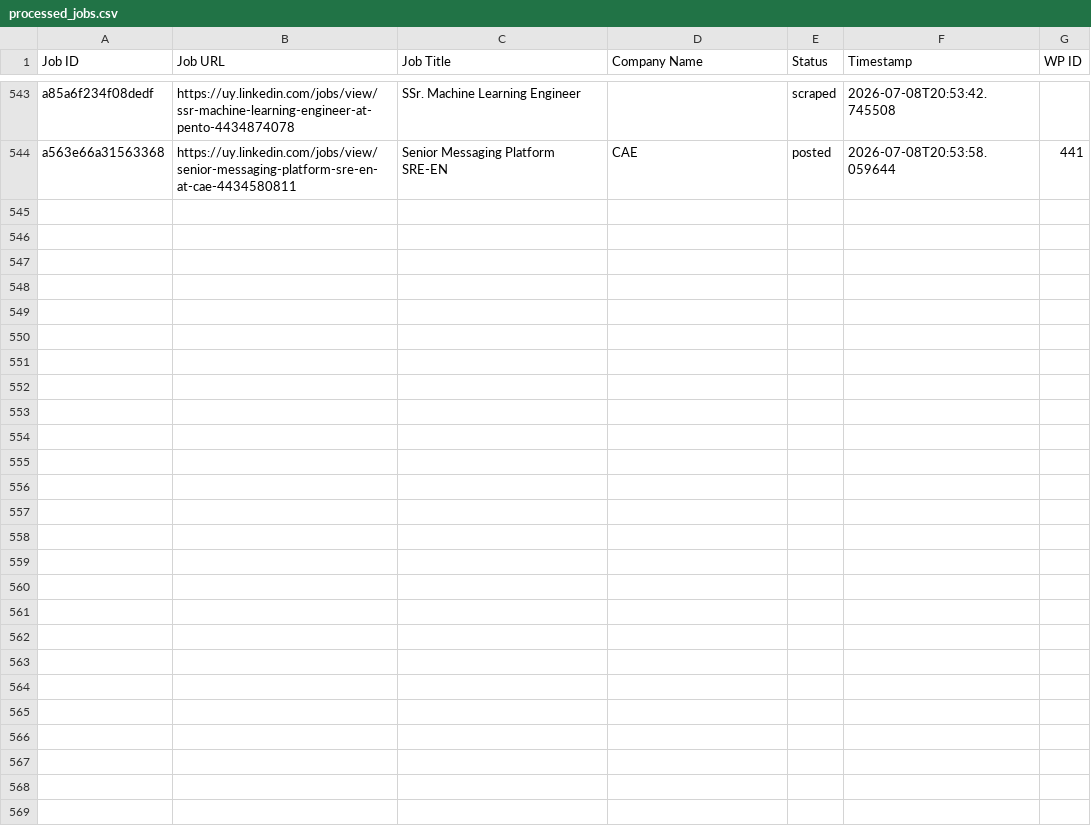
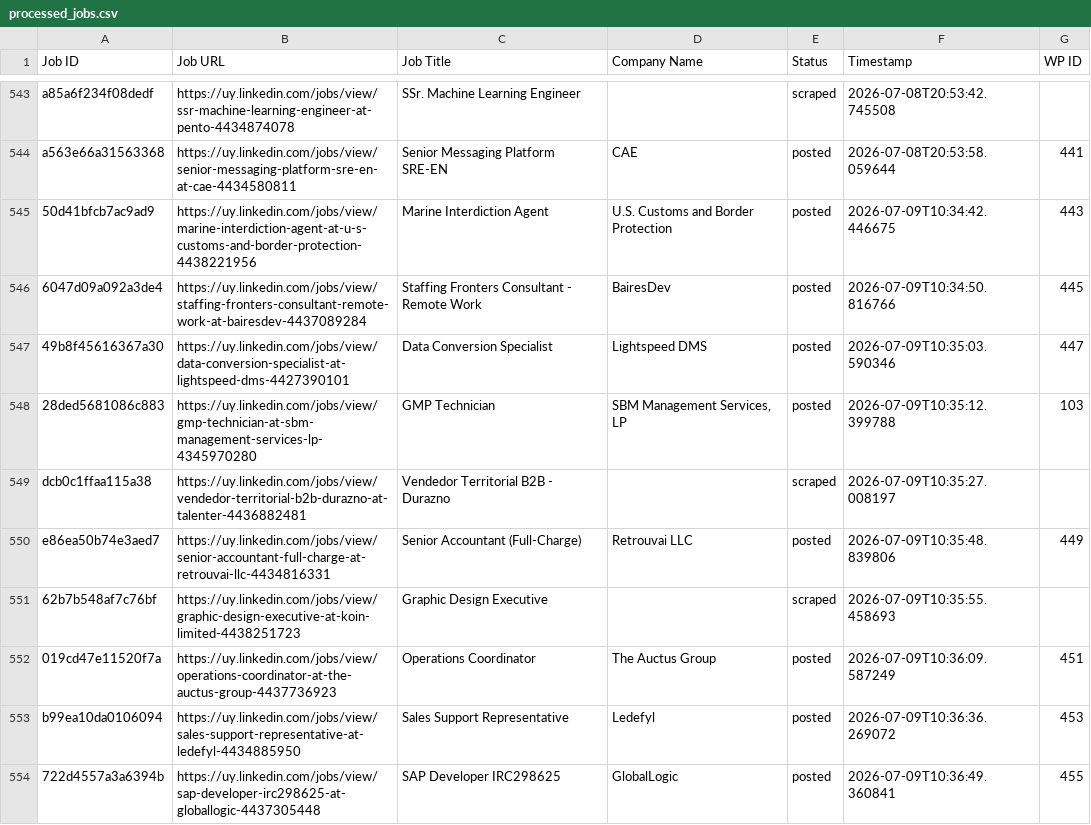
Before and after one commit to vindoky/uy, a CSV file: processed_jobs.csv, drawn as a sheet; only a part is shown, gaps mark what is left out; the diff covers the shown part only.

```diff
--- a/processed_jobs.csv
+++ b/processed_jobs.csv
@@ -544 +544,11 @@ a85a6f234f08dedf,https://uy.linkedin.com/jobs/view/ssr-machine-learning-engineer
 a563e66a31563368,https://uy.linkedin.com/jobs/view/senior-messaging-platform-sre-en-at-cae-4434580811,Senior Messaging Platform SRE-EN,CAE,posted,2026-07-08T20:53:58.059644,441
+50d41bfcb7ac9ad9,https://uy.linkedin.com/jobs/view/marine-interdiction-agent-at-u-s-customs-and-border-protection-4438221956,Marine Interdiction Agent,U.S. Customs and Border Protection,posted,2026-07-09T10:34:42.446675,443
+6047d09a092a3de4,https://uy.linkedin.com/jobs/view/staffing-fronters-consultant-remote-work-at-bairesdev-4437089284,Staffing Fronters Consultant - Remote Work,BairesDev,posted,2026-07-09T10:34:50.816766,445
+49b8f45616367a30,https://uy.linkedin.com/jobs/view/data-conversion-specialist-at-lightspeed-dms-4427390101,Data Conversion Specialist,Lightspeed DMS,posted,2026-07-09T10:35:03.590346,447
+28ded5681086c883,https://uy.linkedin.com/jobs/view/gmp-technician-at-sbm-management-services-lp-4345970280,GMP Technician,"SBM Management Services, LP",posted,2026-07-09T10:35:12.399788,103
+dcb0c1ffaa115a38,https://uy.linkedin.com/jobs/view/vendedor-territorial-b2b-durazno-at-talenter-4436882481,Vendedor Territorial B2B - Durazno,,scraped,2026-07-09T10:35:27.008197,
+e86ea50b74e3aed7,https://uy.linkedin.com/jobs/view/senior-accountant-full-charge-at-retrouvai-llc-4434816331,Senior Accountant (Full-Charge),Retrouvai LLC,posted,2026-07-09T10:35:48.839806,449
+62b7b548af7c76bf,https://uy.linkedin.com/jobs/view/graphic-design-executive-at-koin-limited-4438251723,Graphic Design Executive,,scraped,2026-07-09T10:35:55.458693,
+019cd47e11520f7a,https://uy.linkedin.com/jobs/view/operations-coordinator-at-the-auctus-group-4437736923,Operations Coordinator,The Auctus Group,posted,2026-07-09T10:36:09.587249,451
+b99ea10da0106094,https://uy.linkedin.com/jobs/view/sales-support-representative-at-ledefyl-4434885950,Sales Support Representative,Ledefyl,posted,2026-07-09T10:36:36.269072,453
+722d4557a3a6394b,https://uy.linkedin.com/jobs/view/sap-developer-irc298625-at-globallogic-4437305448,SAP Developer IRC298625,GlobalLogic,posted,2026-07-09T10:36:49.360841,455
```
Also changed, not shown: 18 added rows elsewhere in this file.
